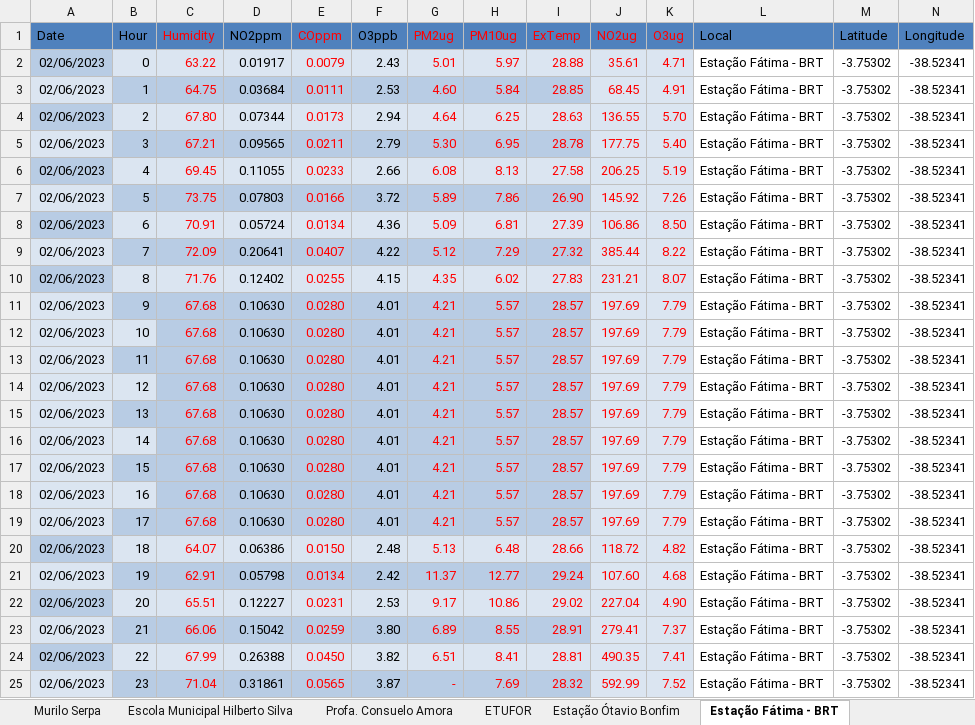
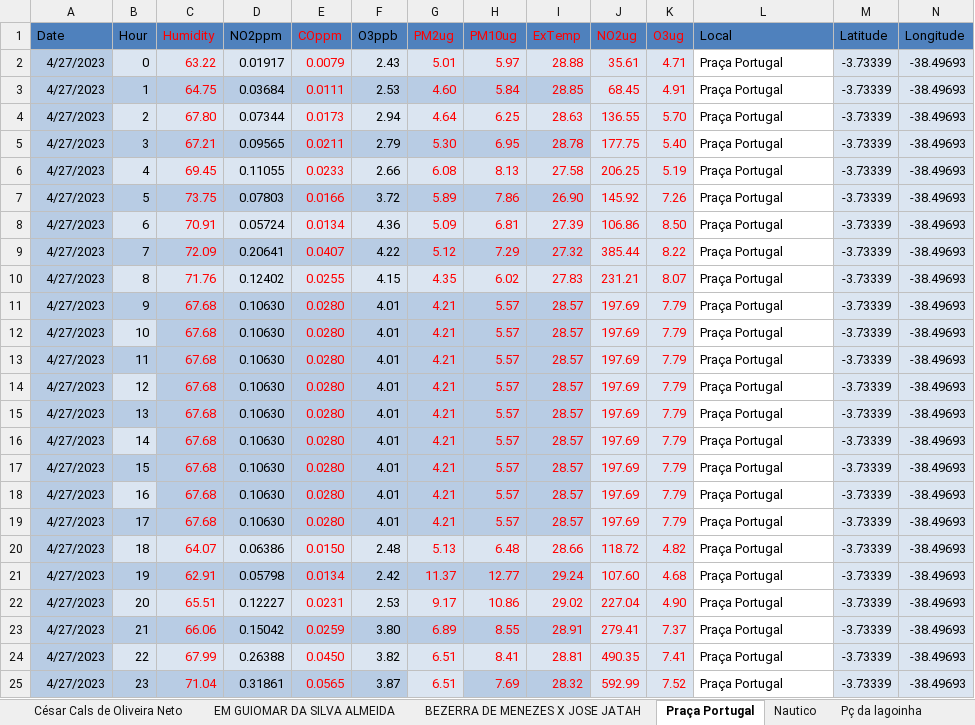
Before and after one commit to israeldesigner/fortal-polu, an Excel workbook: uploads/valores-end.xlsx, sheet Praça Portugal, drawn as a sheet; values as stored, in another font and other column widths than the file's, no borders; charts and pictures not drawn; the diff names each change by its address in the sheet, - before the commit and + after, or states it on an @@ line.

Commit message:
verificacao regex local novos locais, alterao imagens ordens

```diff
--- a/uploads/valores-end.xlsx (sheet Praça Portugal)
+++ b/uploads/valores-end.xlsx (sheet Praça Portugal)
-sheet tab: Estação Ótavio Bonfim
+sheet tab: BEZERRA DE MENEZES X JOSE JATAH
-sheet tab: Estação Fátima - BRT
+sheet tab: Praça Portugal
+sheet tab: César Cals de Oliveira Neto
+sheet tab: EM GUIOMAR DA SILVA ALMEIDA
+sheet tab: Nautico
+sheet tab: Pç da lagoinha
-A2:A25 (Date): 02/06/2023
+A2:A25 (Date): 4/27/2023
-L2:L25 (Local): Estação Fátima - BRT
+L2:L25 (Local): Praça Portugal
-M2:M25 (Latitude): -3.75302
+M2:M25 (Latitude): -3.73339
-M2:N25 fill: none
+M2:N25 fill: #DBE5F1
-N2:N25 (Longitude): -38.52341
+N2:N25 (Longitude): -38.49693
-A3 fill: #DBE5F1
+A3 fill: #B8CCE4
-A5 fill: #DBE5F1
+A5 fill: #B8CCE4
-A7 fill: #DBE5F1
+A7 fill: #B8CCE4
-A9 fill: #DBE5F1
+A9 fill: #B8CCE4
-A11:A19 fill: #DBE5F1
+A11:A19 fill: #B8CCE4
-A21 fill: #DBE5F1
+A21 fill: #B8CCE4
-A23 fill: #DBE5F1
+A23 fill: #B8CCE4
-A25 fill: #DBE5F1
+A25 fill: #B8CCE4
-G25 (PM2ug): -
+G25 (PM2ug): 6.51
-G25 fill: #B8CCE4
+G25 fill: #DBE5F1
```
Also changed, not shown: sheet PRAÇA DOM LUSTOSA, sheet RUA ANTONIO FIUZA X RUA BARÃO D, sheet AV MAJOR ASSIS X R. ALBERTO FE, sheet PR. DA PAZ DOM HÉLDER CÂMERA, sheet BEZERRA DE MENEZES X JOSE JATAH, sheet THOMAZ COELHO X COSTA E SILVA, 2 more sheets, other sheet tabs, charts or pictures, 4 other files.
